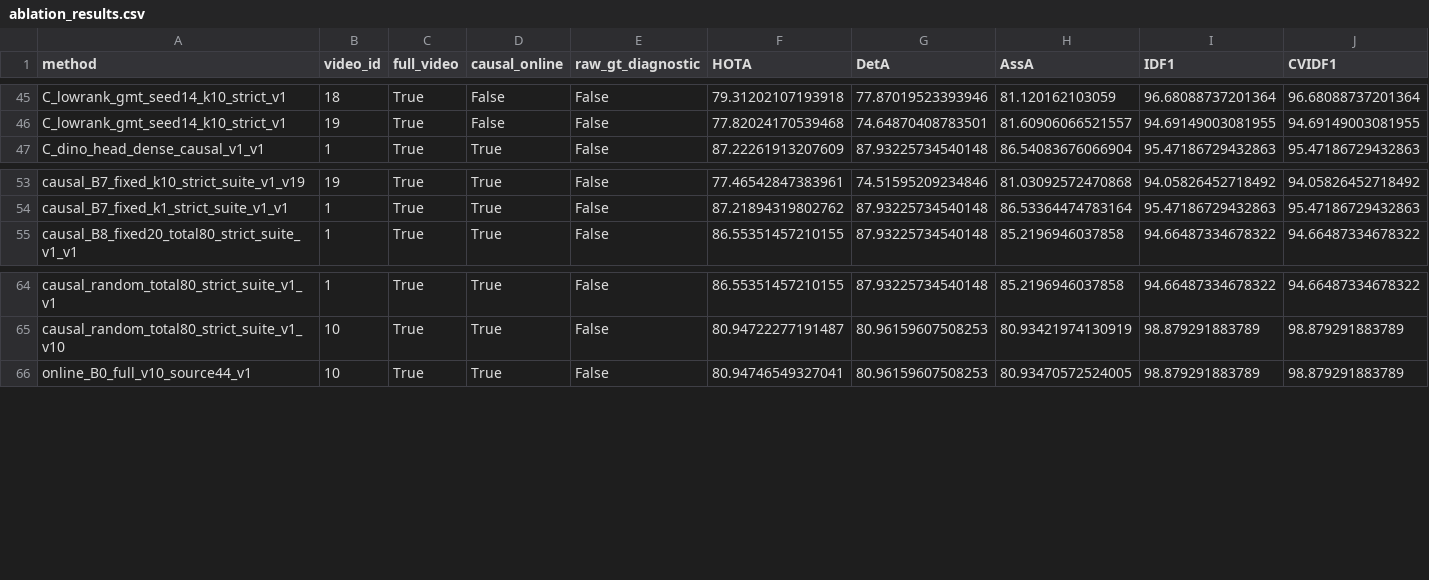
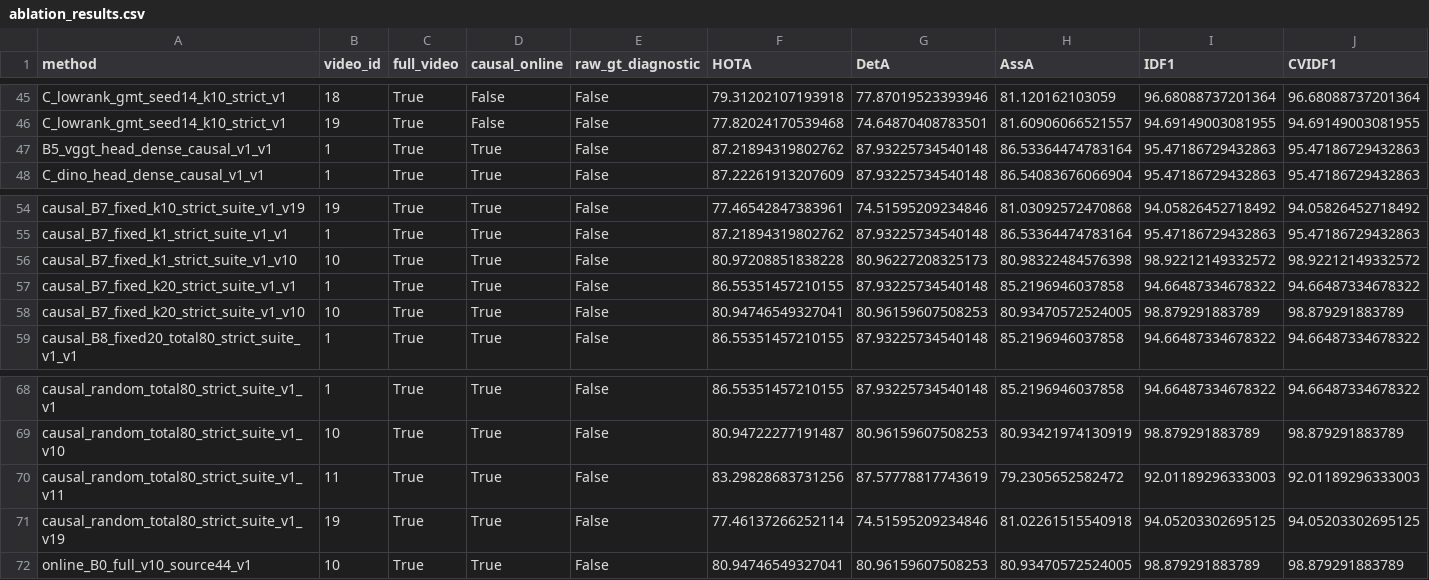
Before and after one commit to LYQ1107/WWW, a CSV file: results/ablation_results.csv, drawn as a sheet; only a part is shown, gaps mark what is left out; rows hold the shown columns only; the diff names each change by its address in the sheet, - before the commit and + after, or states it on an @@ line.

```diff
--- a/results/ablation_results.csv
+++ b/results/ablation_results.csv
+row 47: B5_vggt_head_dense_causal_v1_v1 | 1 | True | True | False | 87.21894319802762 | 87.93225734540148 | 86.53364474783164 | 95.47186729432863 | 95.47186729432863
+row 56: causal_B7_fixed_k1_strict_suite_v1_v10 | 10 | True | True | False | 80.97208851838228 | 80.96227208325173 | 80.98322484576398 | 98.92212149332572 | 98.92212149332572
+row 57: causal_B7_fixed_k20_strict_suite_v1_v1 | 1 | True | True | False | 86.55351457210155 | 87.93225734540148 | 85.2196946037858 | 94.66487334678322 | 94.66487334678322
+row 58: causal_B7_fixed_k20_strict_suite_v1_v10 | 10 | True | True | False | 80.94746549327041 | 80.96159607508253 | 80.93470572524005 | 98.879291883789 | 98.879291883789
+row 70: causal_random_total80_strict_suite_v1_v11 | 11 | True | True | False | 83.29828683731256 | 87.57778817743619 | 79.2305652582472 | 92.01189296333003 | 92.01189296333003
+row 71: causal_random_total80_strict_suite_v1_v19 | 19 | True | True | False | 77.46137266252114 | 74.51595209234846 | 81.02261515540918 | 94.05203302695125 | 94.05203302695125
```
Also changed, not shown: results/runtime_results.csv, 5 other files.
